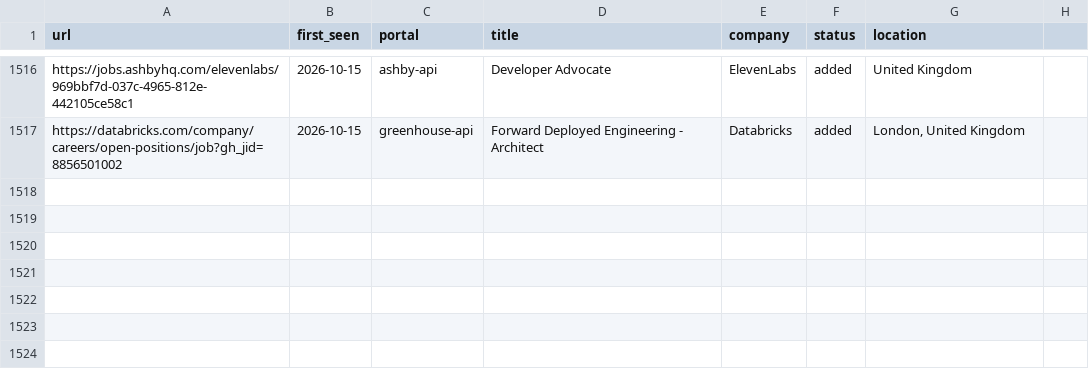
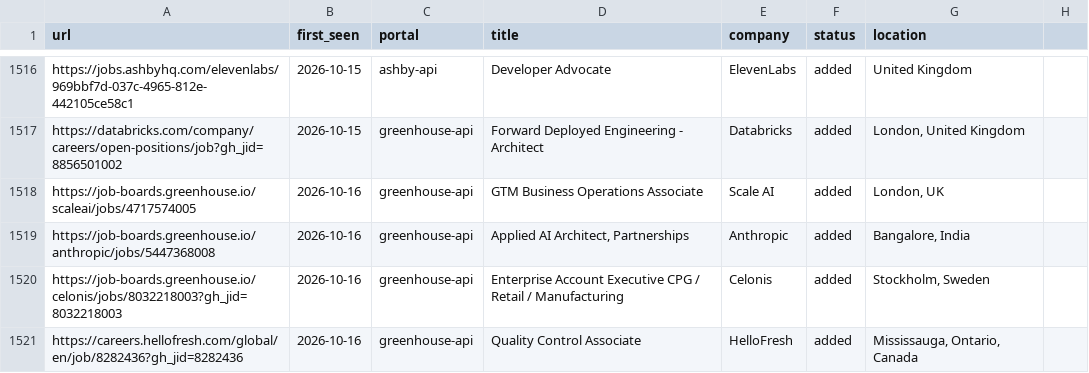
Before and after one commit to nishitaKatepallewar/Jobot, a TSV file: data/scan-history.tsv, drawn as a sheet; only a part is shown, gaps mark what is left out; the diff names each change by its address in the sheet, - before the commit and + after, or states it on an @@ line.

Commit message:
chore: daily scan results 2026-10-16

```diff
--- a/data/scan-history.tsv
+++ b/data/scan-history.tsv
+row 1518: https://job-boards.greenhouse.io/scaleai/jobs/4717574005 | 2026-10-16 | greenhouse-api | GTM Business Operations Associate | Scale AI | added | London, UK
+row 1519: https://job-boards.greenhouse.io/anthropic/jobs/5447368008 | 2026-10-16 | greenhouse-api | Applied AI Architect, Partnerships | Anthropic | added | Bangalore, India
+row 1520: https://job-boards.greenhouse.io/celonis/jobs/8032218003?gh_jid=8032218003 | 2026-10-16 | greenhouse-api | Enterprise Account Executive CPG / Retail / Manufacturing | Celonis | added | Stockholm, Sweden
+row 1521: https://careers.hellofresh.com/global/en/job/8282436?gh_jid=8282436 | 2026-10-16 | greenhouse-api | Quality Control Associate | HelloFresh | added | Mississauga, Ontario, Canada
```
Also changed, not shown: 1 other file.
